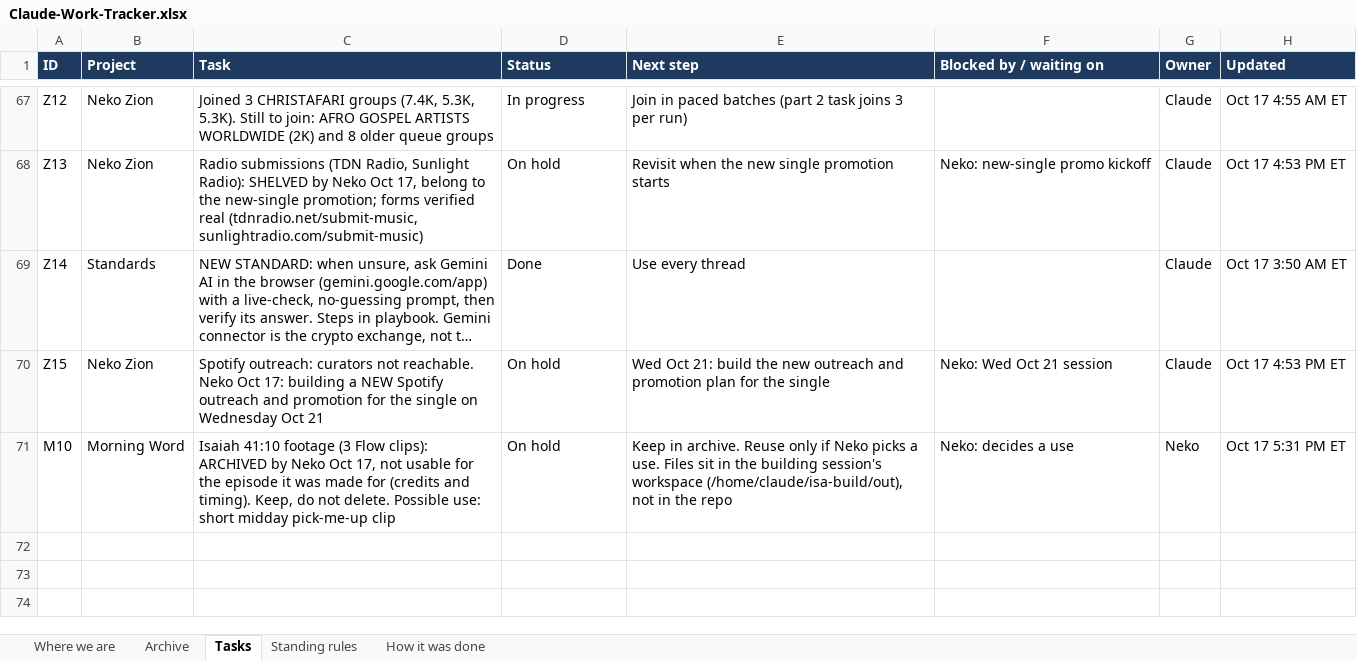
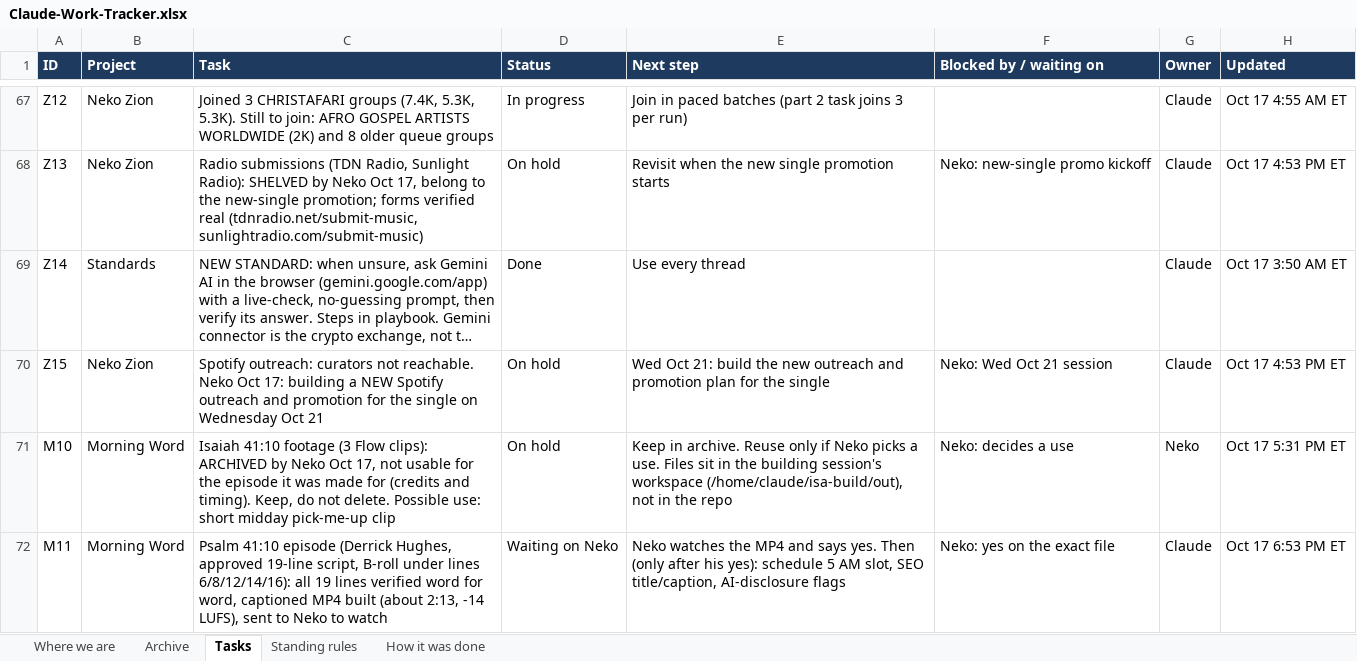
Before and after one commit to nekohusser-beep/morning-word-videos., an Excel workbook: overnight/Claude-Work-Tracker.xlsx, sheet Tasks, drawn as a sheet; only a part is shown, gaps mark what is left out; long unchanged cells end in …; values as stored, in another font and other column widths than the file's, no borders; conditional formats not drawn; the diff names each change by its address in the sheet, - before the commit and + after, or states it on an @@ line.

```diff
--- a/overnight/Claude-Work-Tracker.xlsx (sheet Tasks)
+++ b/overnight/Claude-Work-Tracker.xlsx (sheet Tasks)
+row 72: M11 | Morning Word | Psalm 41:10 episode (Derrick Hughes, approved 19-line script, B-roll under lines 6/8/12/14/16): all 19 lines verified word for word, captioned MP4 built (about 2:13, -14 LUFS), sent to Neko to watch | Waiting on Neko | Neko watches the MP4 and says yes. Then (only after his yes): schedule 5 AM slot, SEO title/caption, AI-disclosure flags | Neko: yes on the exact file | Claude | Oct 17 6:53 PM ET
```
Also changed, not shown: sheet Where we are.
